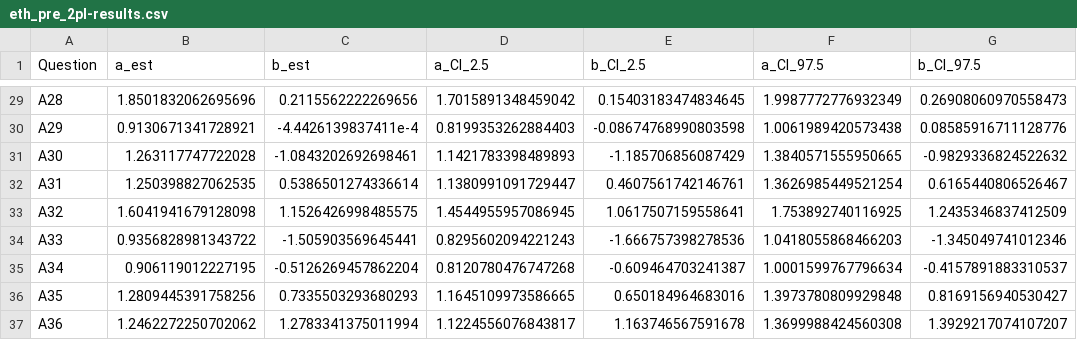
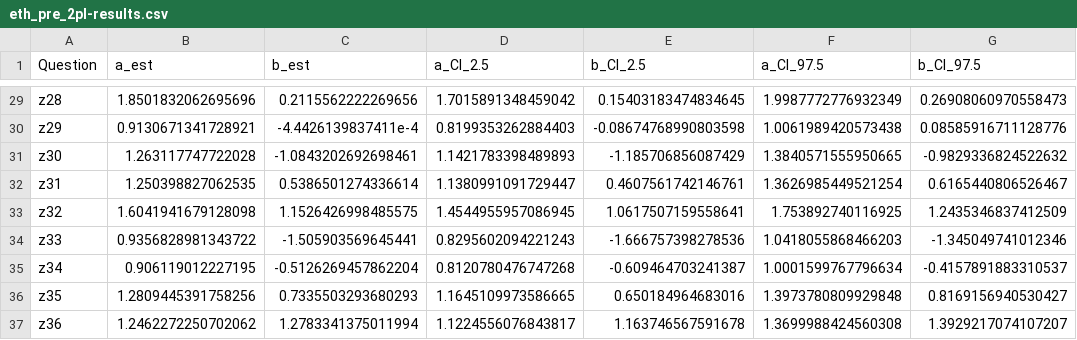
Before and after one commit to georgekinnear/diagnostic-test-irt, a CSV file: output/eth_pre_2pl-results.csv, drawn as a sheet; only a part is shown, gaps mark what is left out; the diff covers the shown part only; the diff names each change by its address in the sheet, - before the commit and + after, or states it on an @@ line.

```diff
--- a/output/eth_pre_2pl-results.csv
+++ b/output/eth_pre_2pl-results.csv
-A29 (Question): A28
+A29 (Question): z28
-A30 (Question): A29
+A30 (Question): z29
-A31 (Question): A30
+A31 (Question): z30
-A32 (Question): A31
+A32 (Question): z31
-A33 (Question): A32
+A33 (Question): z32
-A34 (Question): A33
+A34 (Question): z33
-A35 (Question): A34
+A35 (Question): z34
-A36 (Question): A35
+A36 (Question): z35
-A37 (Question): A36
+A37 (Question): z36
```
Also changed, not shown: 27 edited cells elsewhere in this file, output/eth_post_2pl-results.csv, output/eth_pre_3pl-results.csv, 37 other files.
